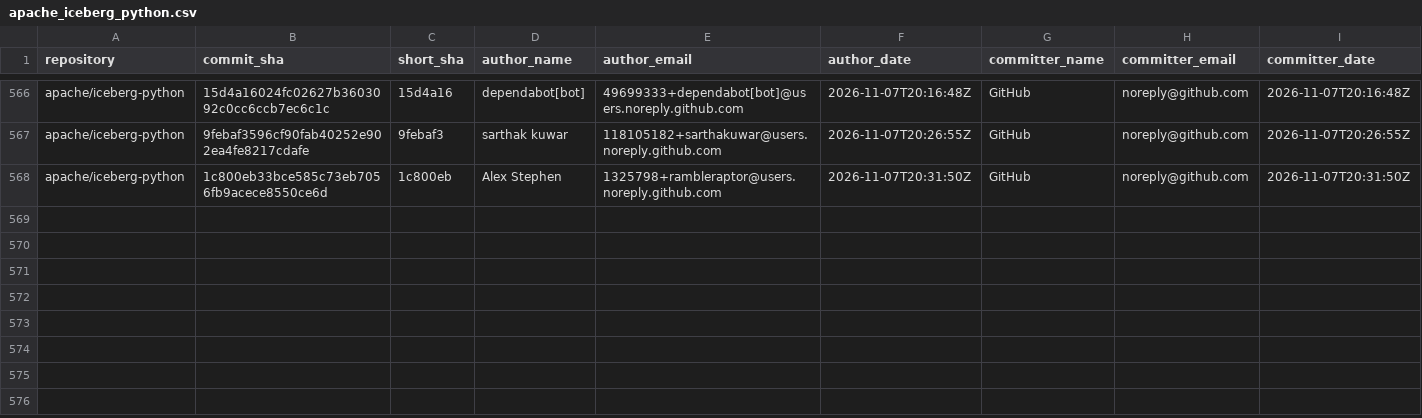
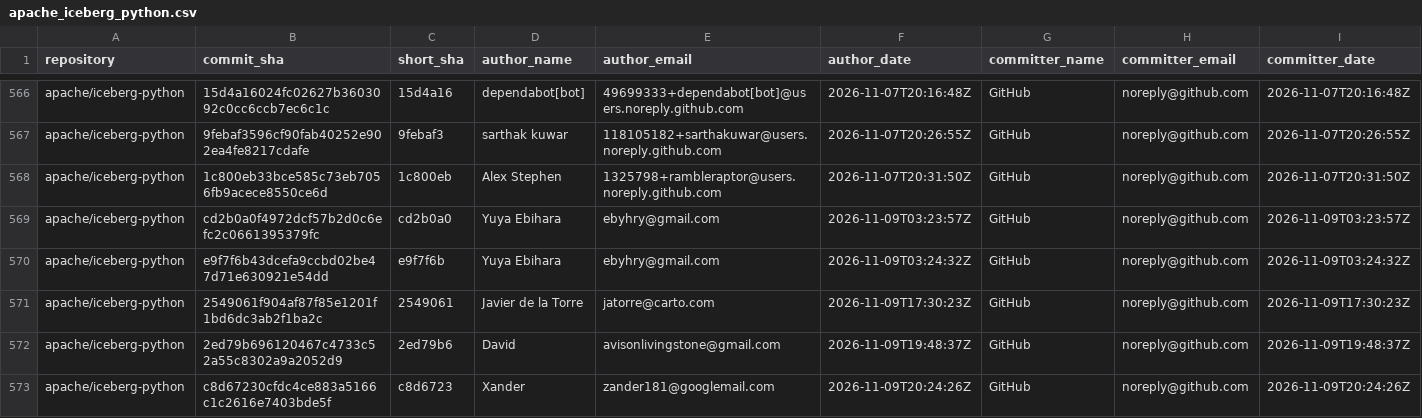
Before and after one commit to kevinjqliu/iceberg-activity-tracker, a CSV file: data/commits/apache_iceberg_python.csv, drawn as a sheet; only a part is shown, gaps mark what is left out; rows hold the shown columns only; the diff names each change by its address in the sheet, - before the commit and + after, or states it on an @@ line.

```diff
--- a/data/commits/apache_iceberg_python.csv
+++ b/data/commits/apache_iceberg_python.csv
+row 569: apache/iceberg-python | cd2b0a0f4972dcf57b2d0c6efc2c0661395379fc | cd2b0a0 | Yuya Ebihara | ebyhry@gmail.com | 2026-11-09T03:23:57Z | GitHub | noreply@github.com | 2026-11-09T03:23:57Z
+row 570: apache/iceberg-python | e9f7f6b43dcefa9ccbd02be47d71e630921e54dd | e9f7f6b | Yuya Ebihara | ebyhry@gmail.com | 2026-11-09T03:24:32Z | GitHub | noreply@github.com | 2026-11-09T03:24:32Z
+row 571: apache/iceberg-python | 2549061f904af87f85e1201f1bd6dc3ab2f1ba2c | 2549061 | Javier de la Torre | jatorre@carto.com | 2026-11-09T17:30:23Z | GitHub | noreply@github.com | 2026-11-09T17:30:23Z
+row 572: apache/iceberg-python | 2ed79b696120467c4733c52a55c8302a9a2052d9 | 2ed79b6 | David | avisonlivingstone@gmail.com | 2026-11-09T19:48:37Z | GitHub | noreply@github.com | 2026-11-09T19:48:37Z
+row 573: apache/iceberg-python | c8d67230cfdc4ce883a5166c1c2616e7403bde5f | c8d6723 | Xander | zander181@googlemail.com | 2026-11-09T20:24:26Z | GitHub | noreply@github.com | 2026-11-09T20:24:26Z
```
Also changed, not shown: data/commits/apache_iceberg.csv, data/commits/apache_iceberg_cpp.csv, 2 other files.
